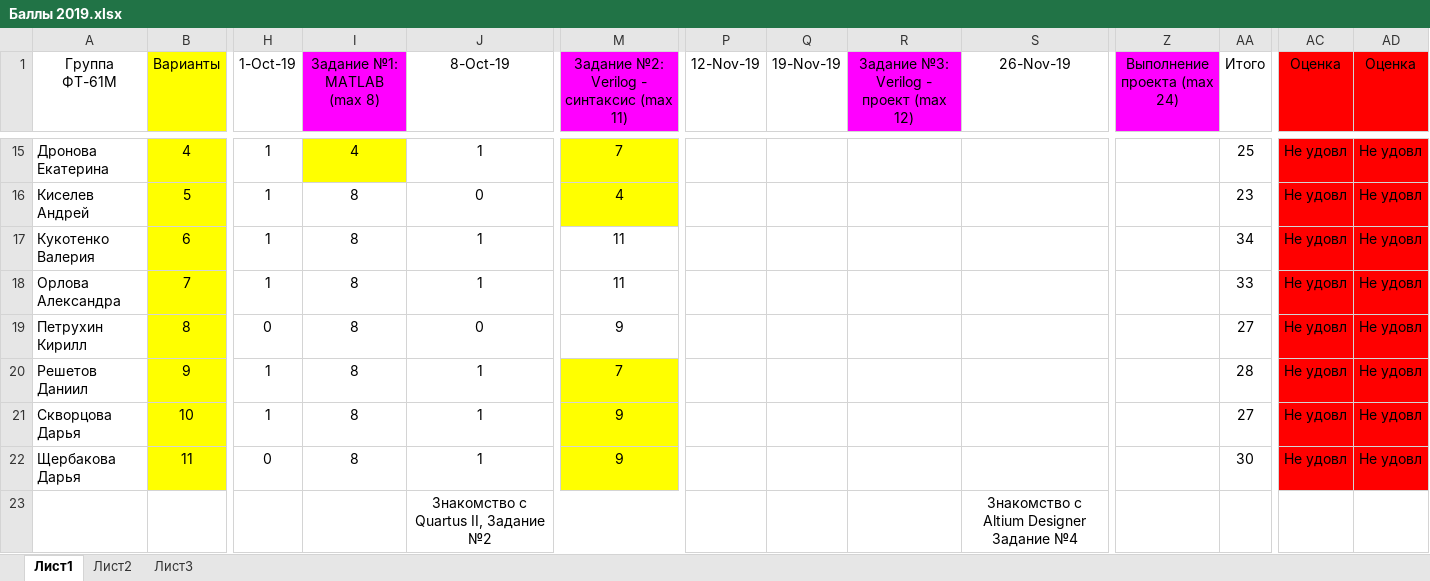
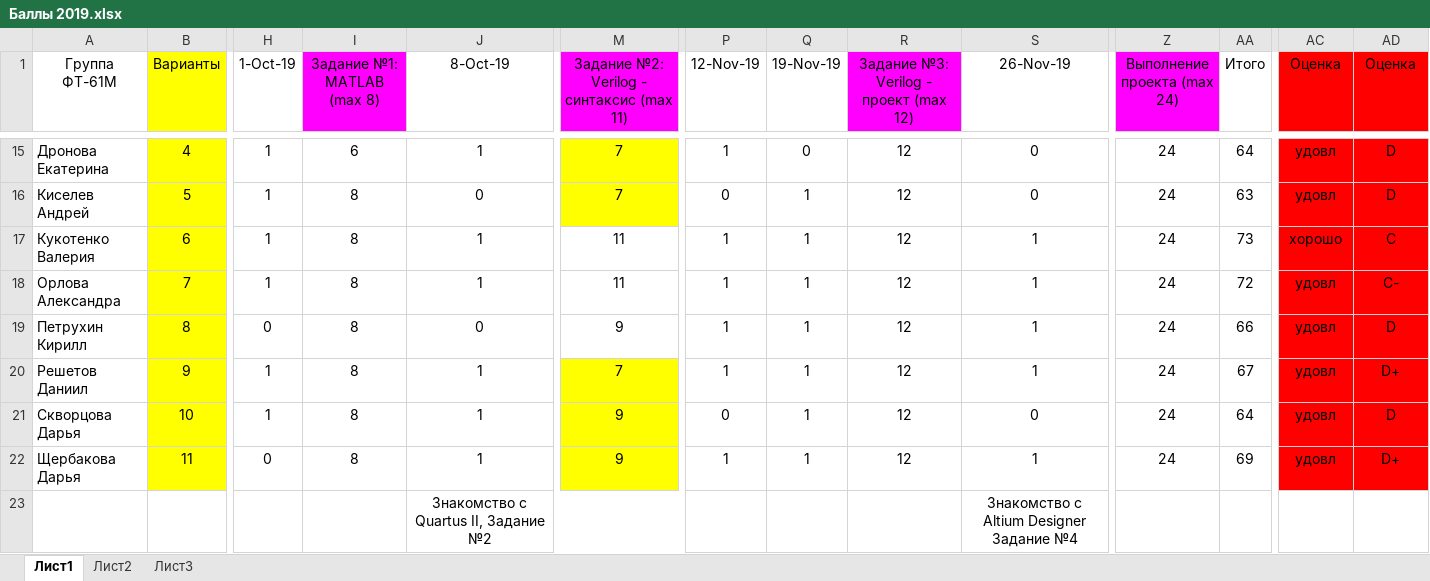
Before and after one commit to EpsLeonid/Student2019, an Excel workbook: Баллы 2019.xlsx, sheet Лист1, drawn as a sheet; only a part is shown, gaps mark what is left out; values as stored, in another font and other column widths than the file's, no borders; conditional formats not drawn; the diff covers the shown part only; the diff names each change by its address in the sheet, - before the commit and + after, or states it on an @@ line.

```diff
--- a/Баллы 2019.xlsx (sheet Лист1)
+++ b/Баллы 2019.xlsx (sheet Лист1)
-I15 (Задание №1: MATLAB (max 8)): 4
+I15 (Задание №1: MATLAB (max 8)): 6
-I15 fill: #FFFF00
+I15 fill: none
-P15 (12-Nov-19): (empty)
+P15 (12-Nov-19): 1
-Q15 (19-Nov-19): (empty)
+Q15 (19-Nov-19): 0
-R15:R22: (empty)
+R15:R22: 12
-S15:S16 (26-Nov-19): (empty)
+S15:S16 (26-Nov-19): 0
-Z15:Z22 (Выполнение проекта (max 24)): (empty)
+Z15:Z22 (Выполнение проекта (max 24)): 24
-AA15 (Итого): 25
+AA15 (Итого): 64
-AC15:AC16 (Оценка): Не удовл
+AC15:AC16 (Оценка): удовл
-AD15:AD16 (Оценка): Не удовл
+AD15:AD16 (Оценка): D
-M16: 4
+M16: 7
-P16 (12-Nov-19): (empty)
+P16 (12-Nov-19): 0
-Q16:Q22 (19-Nov-19): (empty)
+Q16:Q22 (19-Nov-19): 1
-AA16 (Итого): 23
+AA16 (Итого): 63
-P17:P20 (12-Nov-19): (empty)
+P17:P20 (12-Nov-19): 1
-S17:S20 (26-Nov-19): (empty)
+S17:S20 (26-Nov-19): 1
-AA17 (Итого): 34
+AA17 (Итого): 73
-AC17 (Оценка): Не удовл
+AC17 (Оценка): хорошо
-AD17 (Оценка): Не удовл
+AD17 (Оценка): C
-AA18 (Итого): 33
+AA18 (Итого): 72
-AC18:AC22 (Оценка): Не удовл
+AC18:AC22 (Оценка): удовл
-AD18 (Оценка): Не удовл
+AD18 (Оценка): C-
-AA19 (Итого): 27
+AA19 (Итого): 66
-AD19 (Оценка): Не удовл
+AD19 (Оценка): D
-AA20 (Итого): 28
+AA20 (Итого): 67
-AD20 (Оценка): Не удовл
+AD20 (Оценка): D+
-P21 (12-Nov-19): (empty)
+P21 (12-Nov-19): 0
-S21 (26-Nov-19): (empty)
+S21 (26-Nov-19): 0
-AA21 (Итого): 27
+AA21 (Итого): 64
-AD21 (Оценка): Не удовл
+AD21 (Оценка): D
-P22 (12-Nov-19): (empty)
+P22 (12-Nov-19): 1
-S22 (26-Nov-19): (empty)
+S22 (26-Nov-19): 1
-AA22 (Итого): 30
+AA22 (Итого): 69
-AD22 (Оценка): Не удовл
+AD22 (Оценка): D+
```
Also changed, not shown: 97 edited cells elsewhere in this sheet.
